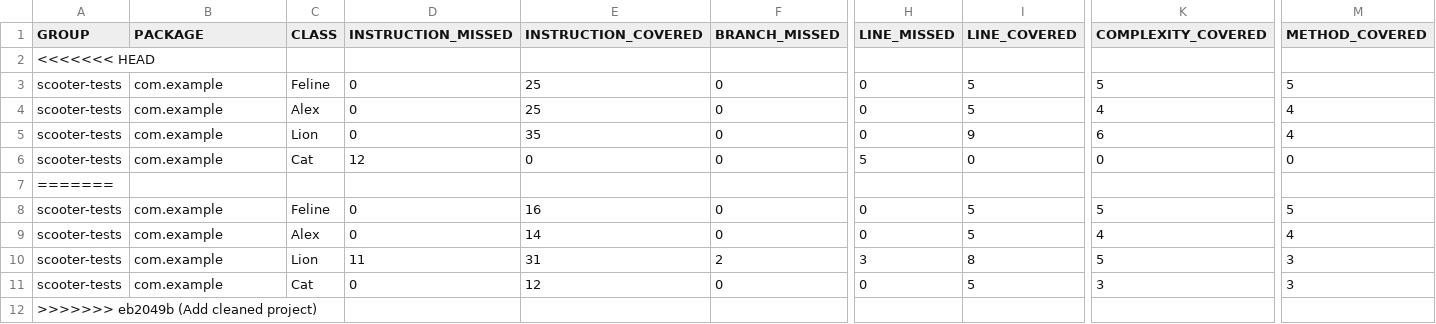
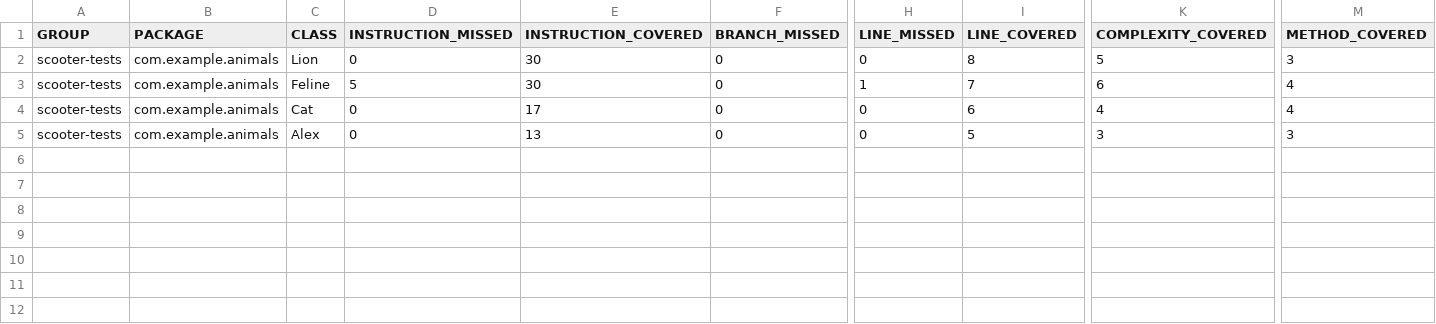
Before and after one commit to Dioo25/qa_java, a CSV file: target/site/jacoco/jacoco.csv, drawn as a sheet; only a part is shown, gaps mark what is left out; removed rows and columns are numbered as before the commit, all else as after; rows hold the shown columns only; the diff names each change by its address in the sheet, - before the commit and + after, or states it on an @@ line.

Commit message:
Добавлены исправленные тесты, pom и отчет Jacoco

```diff
--- a/target/site/jacoco/jacoco.csv
+++ b/target/site/jacoco/jacoco.csv
-row 2: <<<<<<< HEAD
-row 3: scooter-tests | com.example | Feline | 0 | 25 | 0 | 0 | 5 | 5 | 5
-row 4: scooter-tests | com.example | Alex | 0 | 25 | 0 | 0 | 5 | 4 | 4
-B2 (PACKAGE): com.example
+B2 (PACKAGE): com.example.animals
-E2 (INSTRUCTION_COVERED): 35
+E2 (INSTRUCTION_COVERED): 30
-I2 (LINE_COVERED): 9
+I2 (LINE_COVERED): 8
-K2 (COMPLEXITY_COVERED): 6
+K2 (COMPLEXITY_COVERED): 5
-M2 (METHOD_COVERED): 4
+M2 (METHOD_COVERED): 3
-row 6: scooter-tests | com.example | Cat | 12 | 0 | 0 | 5 | 0 | 0 | 0
-row 7: =======
-row 8: scooter-tests | com.example | Feline | 0 | 16 | 0 | 0 | 5 | 5 | 5
+row 3: scooter-tests | com.example.animals | Feline | 5 | 30 | 0 | 1 | 7 | 6 | 4
-B4 (PACKAGE): com.example
+B4 (PACKAGE): com.example.animals
-C4 (CLASS): Alex
+C4 (CLASS): Cat
-E4 (INSTRUCTION_COVERED): 14
+E4 (INSTRUCTION_COVERED): 17
-I4 (LINE_COVERED): 5
+I4 (LINE_COVERED): 6
-row 10: scooter-tests | com.example | Lion | 11 | 31 | 2 | 3 | 8 | 5 | 3
-B5 (PACKAGE): com.example
+B5 (PACKAGE): com.example.animals
-C5 (CLASS): Cat
+C5 (CLASS): Alex
-E5 (INSTRUCTION_COVERED): 12
+E5 (INSTRUCTION_COVERED): 13
-row 12: >>>>>>> eb2049b (Add cleaned project)
```
Also changed, not shown: 29 other files.
